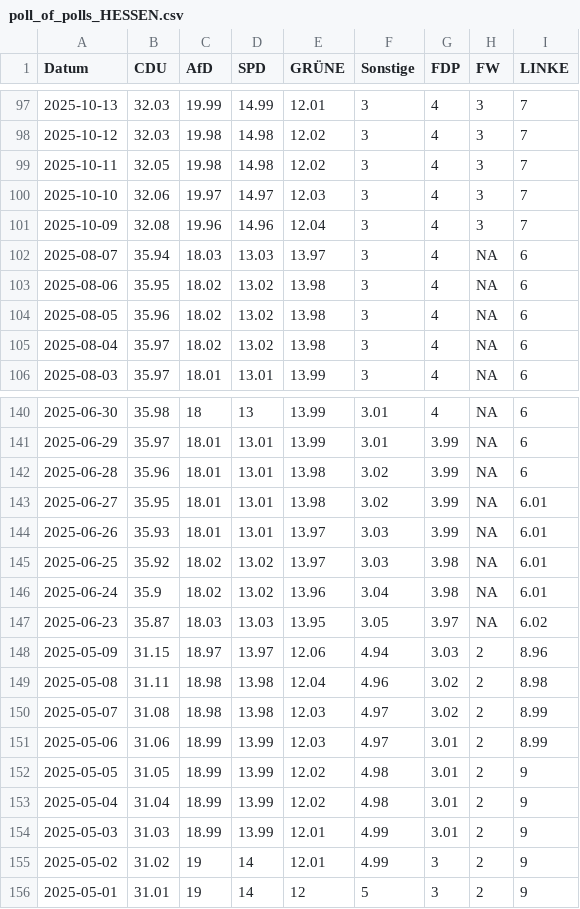
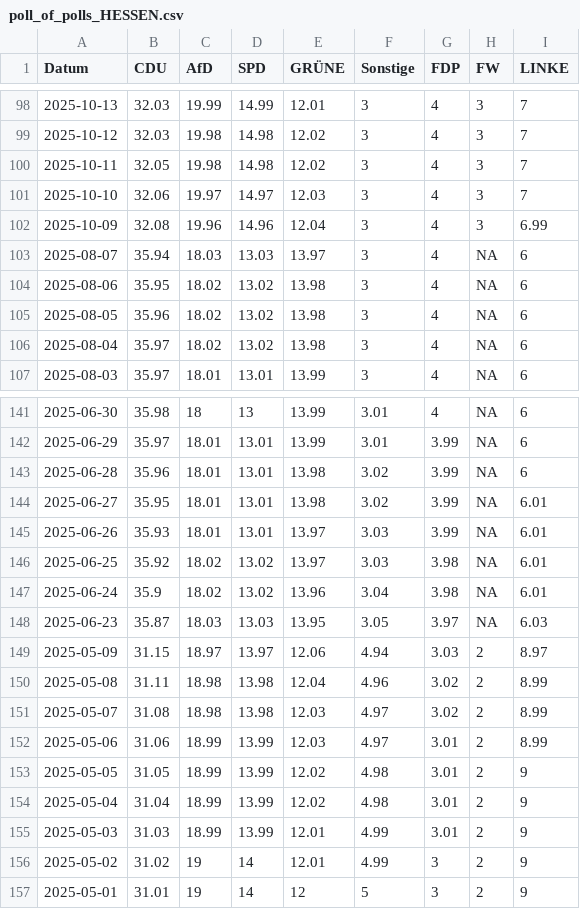
Before and after one commit to Cacauu/2025_ddj_wahlen_data, a CSV file: data/poll_of_polls_HESSEN.csv, drawn as a sheet; only a part is shown, gaps mark what is left out; the diff covers the shown part only.

```diff
--- a/data/poll_of_polls_HESSEN.csv
+++ b/data/poll_of_polls_HESSEN.csv
@@ -100,3 +101,3 @@ Datum,CDU,AfD,SPD,GRÜNE,Sonstige,FDP,FW,LINKE
 2025-10-10,32.06,19.97,14.97,12.03,3,4,3,7
-2025-10-09,32.08,19.96,14.96,12.04,3,4,3,7
+2025-10-09,32.08,19.96,14.96,12.04,3,4,3,6.99
 2025-08-07,35.94,18.03,13.03,13.97,3,4,NA,6
@@ -146,5 +147,5 @@ Datum,CDU,AfD,SPD,GRÜNE,Sonstige,FDP,FW,LINKE
 2025-06-24,35.9,18.02,13.02,13.96,3.04,3.98,NA,6.01
-2025-06-23,35.87,18.03,13.03,13.95,3.05,3.97,NA,6.02
-2025-05-09,31.15,18.97,13.97,12.06,4.94,3.03,2,8.96
-2025-05-08,31.11,18.98,13.98,12.04,4.96,3.02,2,8.98
+2025-06-23,35.87,18.03,13.03,13.95,3.05,3.97,NA,6.03
+2025-05-09,31.15,18.97,13.97,12.06,4.94,3.03,2,8.97
+2025-05-08,31.11,18.98,13.98,12.04,4.96,3.02,2,8.99
 2025-05-07,31.08,18.98,13.98,12.03,4.97,3.02,2,8.99
```
Also changed, not shown: 1 added row and 148 edited cells elsewhere in this file, data/poll_of_polls_BRANDENBURG.csv, data/poll_of_polls_MECKLENBURG_VORPOMMERN.csv, 7 other files.
